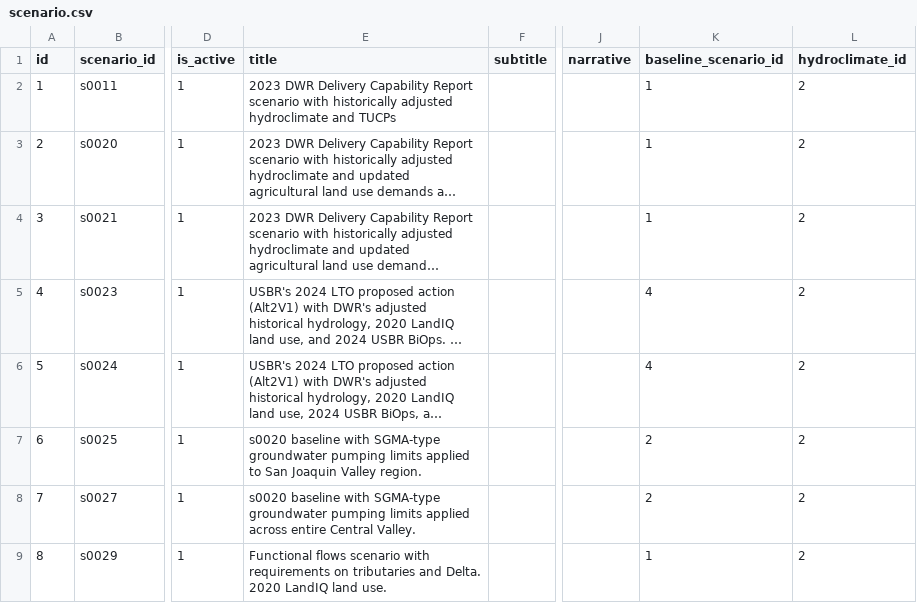
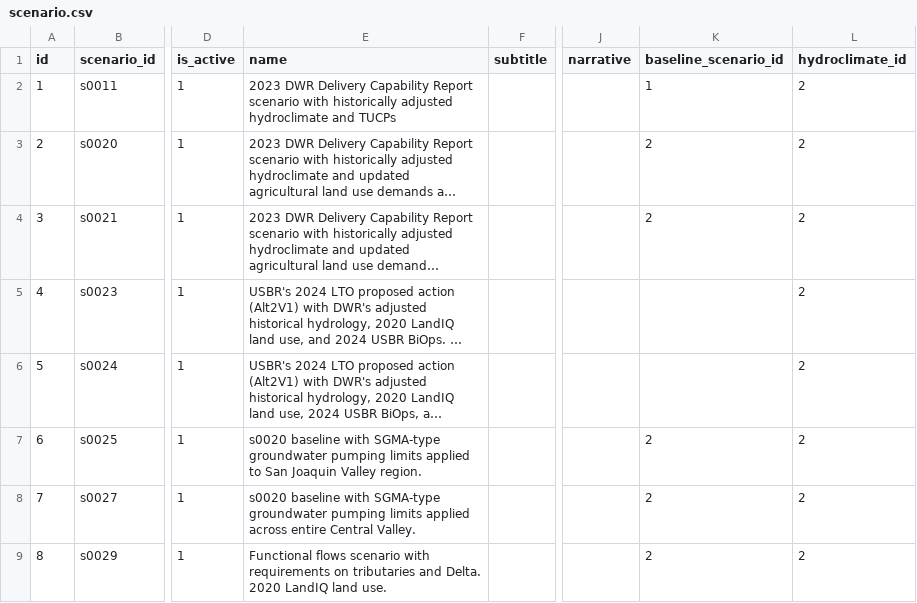
Before and after one commit to berkeley-gif/coeqwal-data-platform, a CSV file: database/seed_tables/05_themes_scenarios/scenario.csv, drawn as a sheet; only a part is shown, gaps mark what is left out; long unchanged cells end in …; the diff names each change by its address in the sheet, - before the commit and + after, or states it on an @@ line.

```diff
--- a/database/seed_tables/05_themes_scenarios/scenario.csv
+++ b/database/seed_tables/05_themes_scenarios/scenario.csv
-E1: title
+E1: name
-K3:K4 (baseline_scenario_id): 1
+K3:K4 (baseline_scenario_id): 2
-K5:K6 (baseline_scenario_id): 4
+K5:K6 (baseline_scenario_id): (empty)
-K9 (baseline_scenario_id): 1
+K9 (baseline_scenario_id): 2
```
Also changed, not shown: database/seed_tables/05_themes_scenarios/scenario_author.csv, database/seed_tables/05_themes_scenarios/theme.csv, 9 other files.
